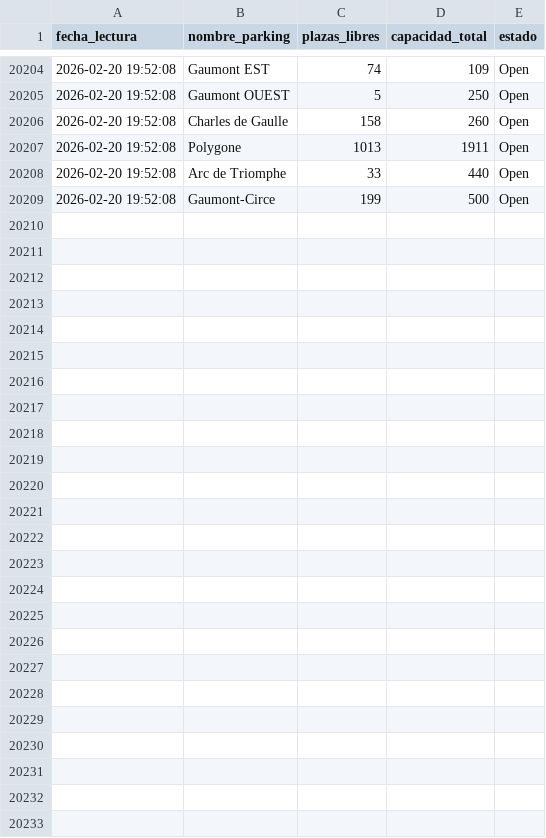
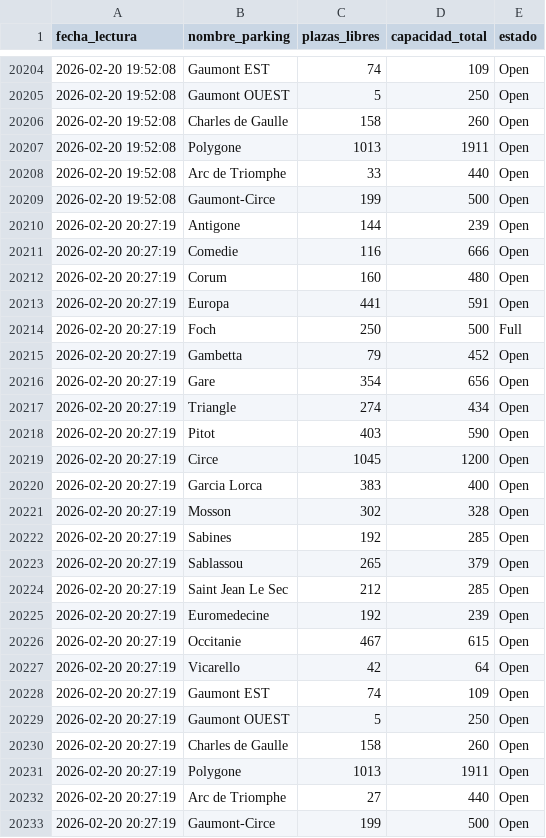
Before and after one commit to Arlo2004/parking-montpellier-data, a CSV file: parkings_montpellier.csv, drawn as a sheet; only a part is shown, gaps mark what is left out; the diff names each change by its address in the sheet, - before the commit and + after, or states it on an @@ line.

```diff
--- a/parkings_montpellier.csv
+++ b/parkings_montpellier.csv
+row 20210: 2026-02-20 20:27:19 | Antigone | 144 | 239 | Open
+row 20211: 2026-02-20 20:27:19 | Comedie | 116 | 666 | Open
+row 20212: 2026-02-20 20:27:19 | Corum | 160 | 480 | Open
+row 20213: 2026-02-20 20:27:19 | Europa | 441 | 591 | Open
+row 20214: 2026-02-20 20:27:19 | Foch | 250 | 500 | Full
+row 20215: 2026-02-20 20:27:19 | Gambetta | 79 | 452 | Open
+row 20216: 2026-02-20 20:27:19 | Gare | 354 | 656 | Open
+row 20217: 2026-02-20 20:27:19 | Triangle | 274 | 434 | Open
+row 20218: 2026-02-20 20:27:19 | Pitot | 403 | 590 | Open
+row 20219: 2026-02-20 20:27:19 | Circe | 1045 | 1200 | Open
+row 20220: 2026-02-20 20:27:19 | Garcia Lorca | 383 | 400 | Open
+row 20221: 2026-02-20 20:27:19 | Mosson | 302 | 328 | Open
+row 20222: 2026-02-20 20:27:19 | Sabines | 192 | 285 | Open
+row 20223: 2026-02-20 20:27:19 | Sablassou | 265 | 379 | Open
+row 20224: 2026-02-20 20:27:19 | Saint Jean Le Sec | 212 | 285 | Open
+row 20225: 2026-02-20 20:27:19 | Euromedecine | 192 | 239 | Open
+row 20226: 2026-02-20 20:27:19 | Occitanie | 467 | 615 | Open
+row 20227: 2026-02-20 20:27:19 | Vicarello | 42 | 64 | Open
+row 20228: 2026-02-20 20:27:19 | Gaumont EST | 74 | 109 | Open
+row 20229: 2026-02-20 20:27:19 | Gaumont OUEST | 5 | 250 | Open
+row 20230: 2026-02-20 20:27:19 | Charles de Gaulle | 158 | 260 | Open
+row 20231: 2026-02-20 20:27:19 | Polygone | 1013 | 1911 | Open
+row 20232: 2026-02-20 20:27:19 | Arc de Triomphe | 27 | 440 | Open
+row 20233: 2026-02-20 20:27:19 | Gaumont-Circe | 199 | 500 | Open
```
